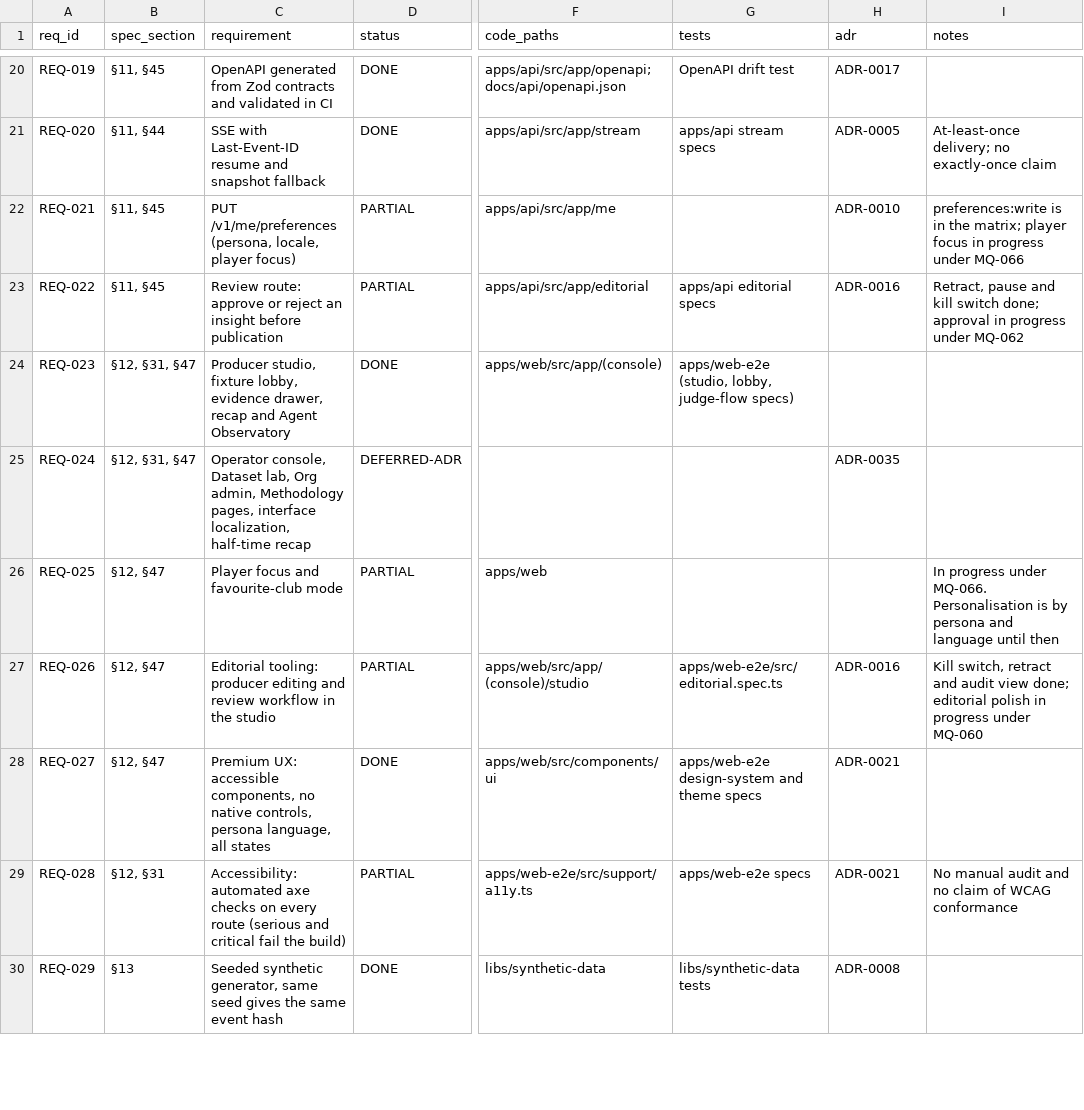
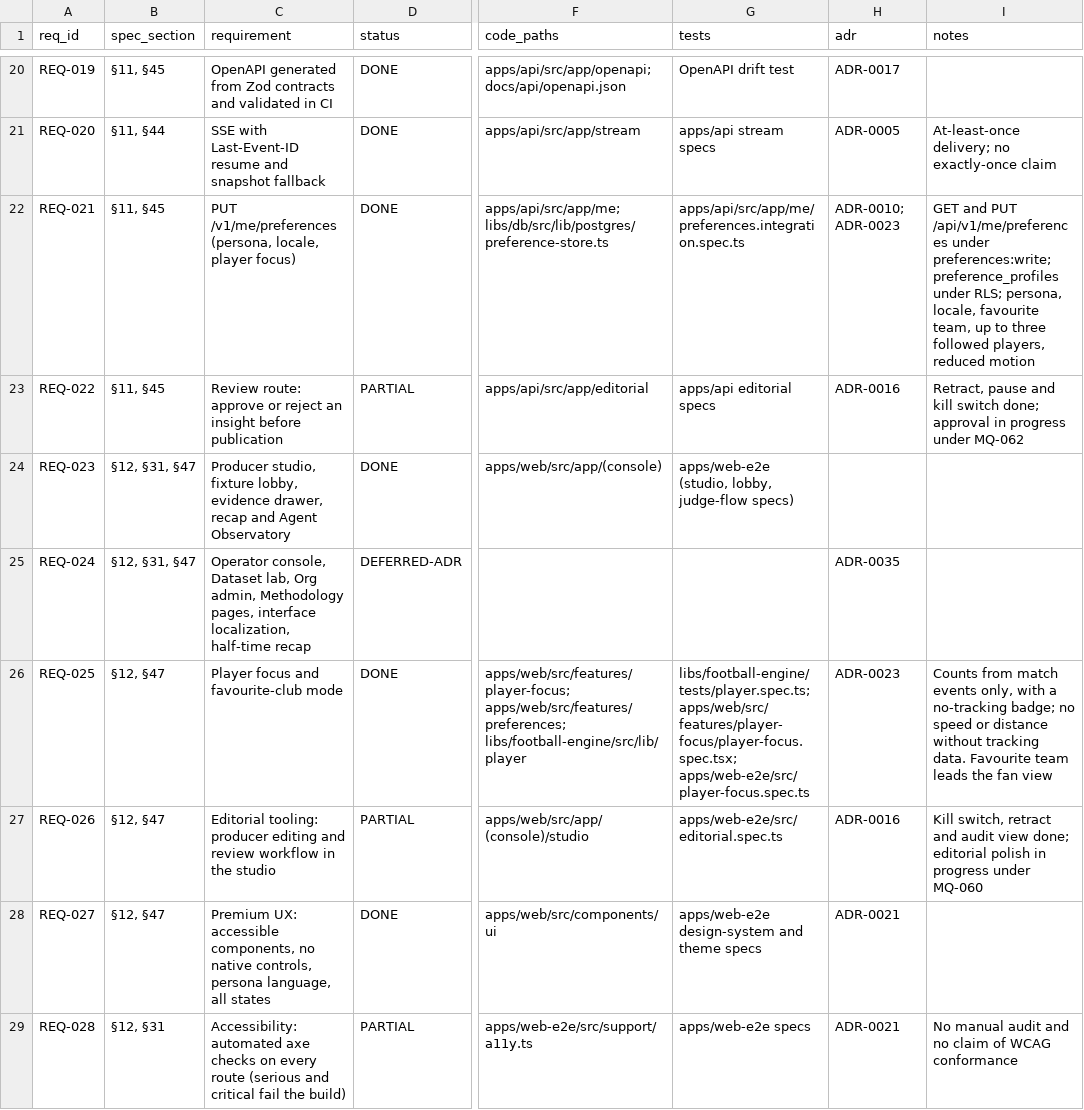
Before and after one commit to WapSecure/matchiq, a CSV file: docs/requirements-traceability.csv, drawn as a sheet; only a part is shown, gaps mark what is left out; the shorter side is filled out with more unchanged rows; the diff names each change by its address in the sheet, - before the commit and + after, or states it on an @@ line.

Commit message:
docs: player focus is done; renumber its ADR to 0023 after the dev merge

```diff
--- a/docs/requirements-traceability.csv
+++ b/docs/requirements-traceability.csv
-D22 (status): PARTIAL
+D22 (status): DONE
-F22 (code_paths): apps/api/src/app/me
+F22 (code_paths): apps/api/src/app/me; libs/db/src/lib/postgres/preference-store.ts
-G22 (tests): (empty)
+G22 (tests): apps/api/src/app/me/preferences.integration.spec.ts
-H22 (adr): ADR-0010
+H22 (adr): ADR-0010; ADR-0023
-I22 (notes): preferences:write is in the matrix; player focus in progress under MQ-066
+I22 (notes): GET and PUT /api/v1/me/preferences under preferences:write; preference_profiles under RLS; persona, locale, favourite team, up to three followed players, reduced motion
-D26 (status): PARTIAL
+D26 (status): DONE
-F26 (code_paths): apps/web
+F26 (code_paths): apps/web/src/features/player-focus; apps/web/src/features/preferences; libs/football-engine/src/lib/player
-G26 (tests): (empty)
+G26 (tests): libs/football-engine/tests/player.spec.ts; apps/web/src/features/player-focus/player-focus.spec.tsx; apps/web-e2e/src/player-focus.spec.ts
-H26 (adr): (empty)
+H26 (adr): ADR-0023
-I26 (notes): In progress under MQ-066. Personalisation is by persona and language until then
+I26 (notes): Counts from match events only, with a no-tracking badge; no speed or distance without tracking data. Favourite team leads the fan view
```
Also changed, not shown: 5 other files.
